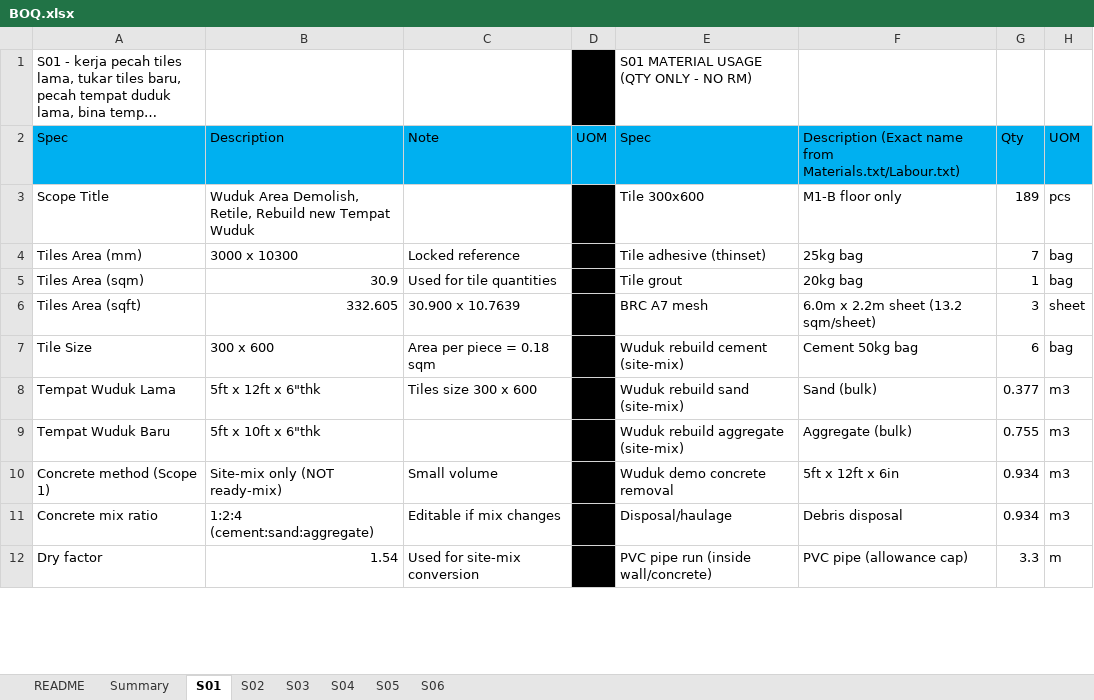
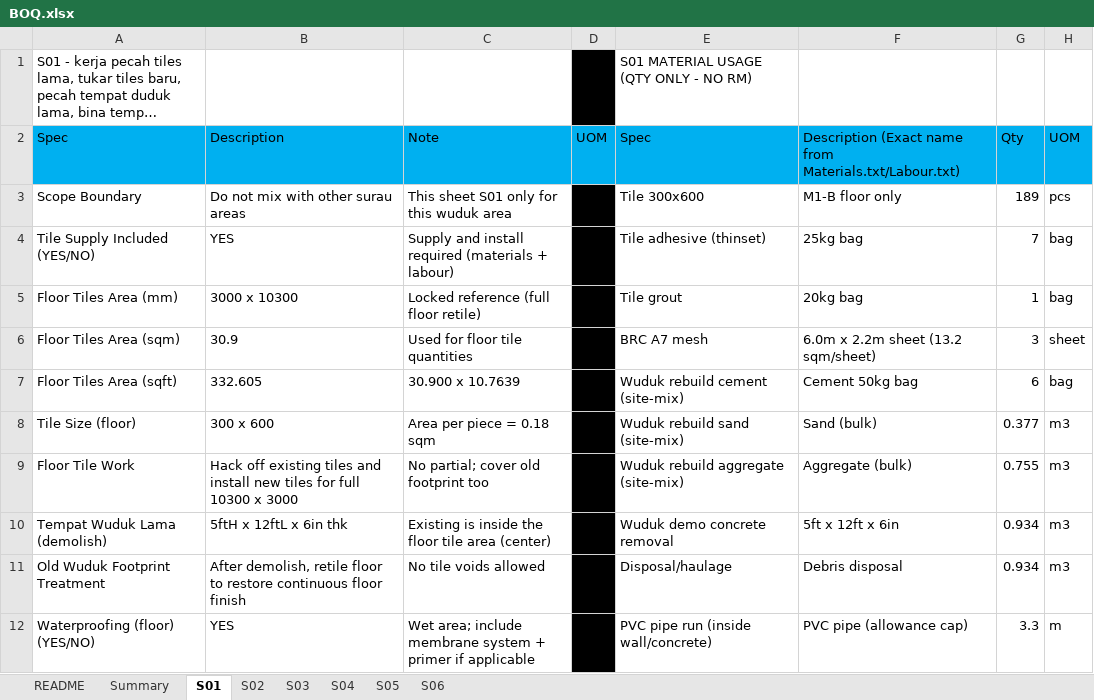
Before and after one commit to neprenkha/BOQ, an Excel workbook: BOQ.xlsx, sheet S01, drawn as a sheet; only a part is shown; long unchanged cells end in …; values as stored, in another font and other column widths than the file's, no borders; the diff covers the shown part only; the diff names each change by its address in the sheet, - before the commit and + after, or states it on an @@ line.

Commit message:
Add files via upload

```diff
--- a/BOQ.xlsx (sheet S01)
+++ b/BOQ.xlsx (sheet S01)
-A3: Scope Title
+A3: Scope Boundary
-B3: Wuduk Area Demolish, Retile, Rebuild new Tempat Wuduk
+B3: Do not mix with other surau areas
-C3: (empty)
+C3: This sheet S01 only for this wuduk area
-A4: Tiles Area (mm)
+A4: Tile Supply Included (YES/NO)
-B4: 3000 x 10300
+B4: YES
-C4: Locked reference
+C4: Supply and install required (materials + labour)
-A5: Tiles Area (sqm)
+A5: Floor Tiles Area (mm)
-B5: 30.9
+B5: 3000 x 10300
-C5: Used for tile quantities
+C5: Locked reference (full floor retile)
-A6: Tiles Area (sqft)
+A6: Floor Tiles Area (sqm)
-B6: 332.605
+B6: 30.9
-C6: 30.900 x 10.7639
+C6: Used for floor tile quantities
-A7: Tile Size
+A7: Floor Tiles Area (sqft)
-B7: 300 x 600
+B7: 332.605
-C7: Area per piece = 0.18 sqm
+C7: 30.900 x 10.7639
-A8: Tempat Wuduk Lama
+A8: Tile Size (floor)
-B8: 5ft x 12ft x 6"thk
+B8: 300 x 600
-C8: Tiles size 300 x 600
+C8: Area per piece = 0.18 sqm
-A9: Tempat Wuduk Baru
+A9: Floor Tile Work
-B9: 5ft x 10ft x 6"thk
+B9: Hack off existing tiles and install new tiles for full 10300 x 3000
-C9: (empty)
+C9: No partial; cover old footprint too
-A10: Concrete method (Scope 1)
+A10: Tempat Wuduk Lama (demolish)
-B10: Site-mix only (NOT ready-mix)
+B10: 5ftH x 12ftL x 6in thk
-C10: Small volume
+C10: Existing is inside the floor tile area (center)
-A11: Concrete mix ratio
+A11: Old Wuduk Footprint Treatment
-B11: 1:2:4 (cement:sand:aggregate)
+B11: After demolish, retile floor to restore continuous floor finish
-C11: Editable if mix changes
+C11: No tile voids allowed
-A12: Dry factor
+A12: Waterproofing (floor) (YES/NO)
-B12: 1.54
+B12: YES
-C12: Used for site-mix conversion
+C12: Wet area; include membrane system + primer if applicable
```
Also changed, not shown: 42 added rows, 3 removed rows and 7 edited cells elsewhere in this sheet.
